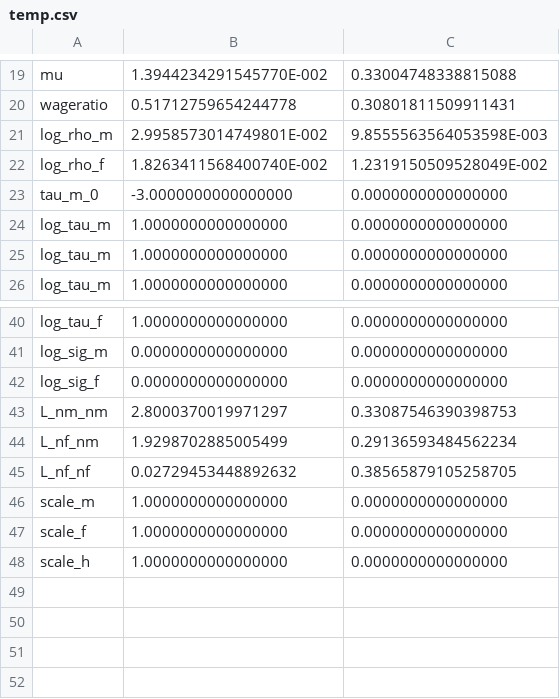
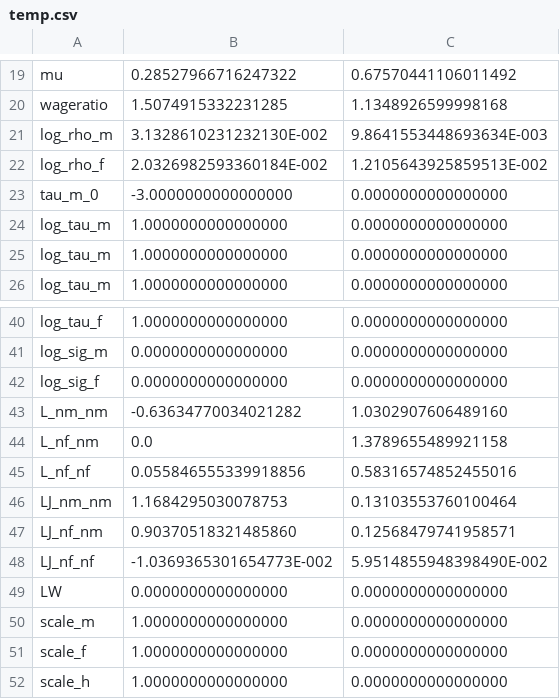
Before and after one commit to pcmichaud/joint, a CSV file: params/temp.csv, drawn as a sheet; only a part is shown, gaps mark what is left out; the diff covers the shown part only; the diff names each change by its address in the sheet, - before the commit and + after, or states it on an @@ line.

```diff
--- a/params/temp.csv
+++ b/params/temp.csv
-B19: 1.3944234291545770E-002
+B19: 0.28527966716247322
-C19: 0.33004748338815088
+C19: 0.67570441106011492
-B20: 0.51712759654244778
+B20: 1.5074915332231285
-C20: 0.30801811509911431
+C20: 1.1348926599998168
-B21: 2.9958573014749801E-002
+B21: 3.1328610231232130E-002
-C21: 9.8555563564053598E-003
+C21: 9.8641553448693634E-003
-B22: 1.8263411568400740E-002
+B22: 2.0326982593360184E-002
-C22: 1.2319150509528049E-002
+C22: 1.2105643925859513E-002
-B43: 2.8000370019971297
+B43: -0.63634770034021282
-C43: 0.33087546390398753
+C43: 1.0302907606489160
-B44: 1.9298702885005499
+B44: 0.0
-C44: 0.29136593484562234
+C44: 1.3789655489921158
-B45: 0.02729453448892632
+B45: 0.055846555339918856
-C45: 0.38565879105258705
+C45: 0.58316574852455016
+row 46: LJ_nm_nm | 1.1684295030078753 | 0.13103553760100464
+row 47: LJ_nf_nm | 0.90370518321485860 | 0.12568479741958571
+row 48: LJ_nf_nf | -1.0369365301654773E-002 | 5.9514855948398490E-002
+row 49: LW | 0.0000000000000000 | 0.0000000000000000
```
Also changed, not shown: 32 edited cells elsewhere in this file, params/parms_discount.csv, params/parms_fixcorr.csv, 33 other files.
